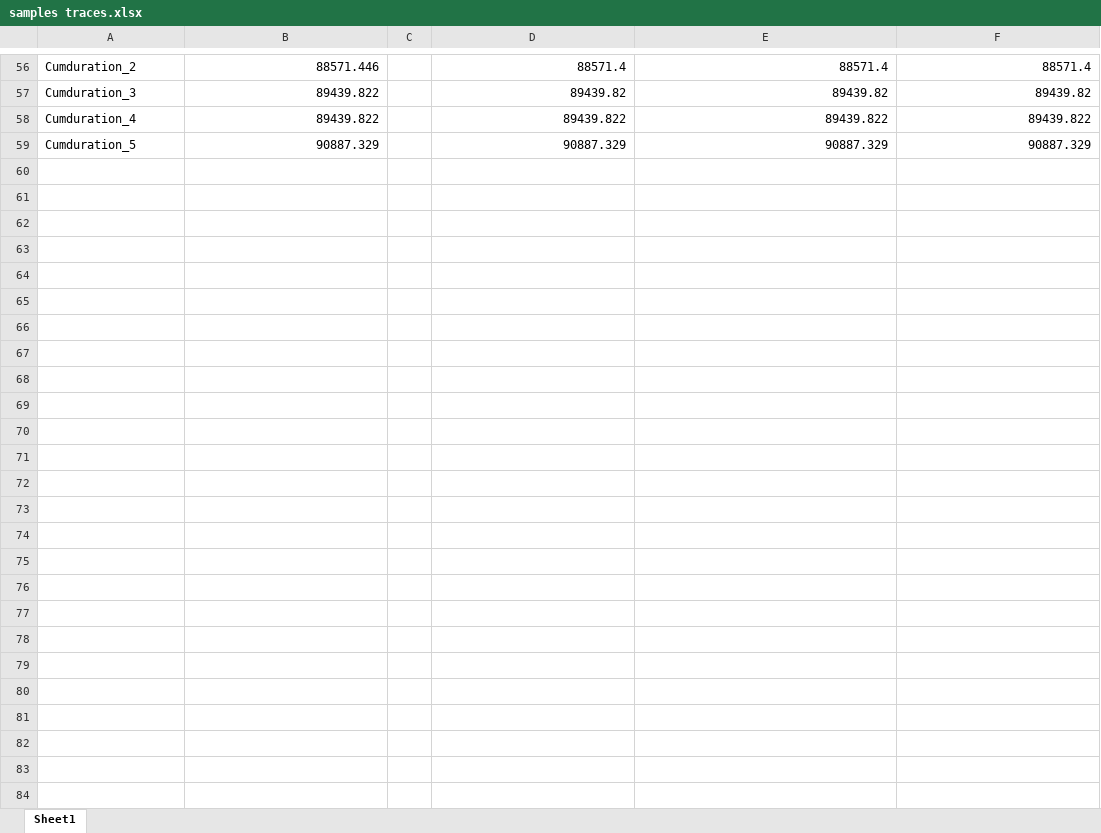
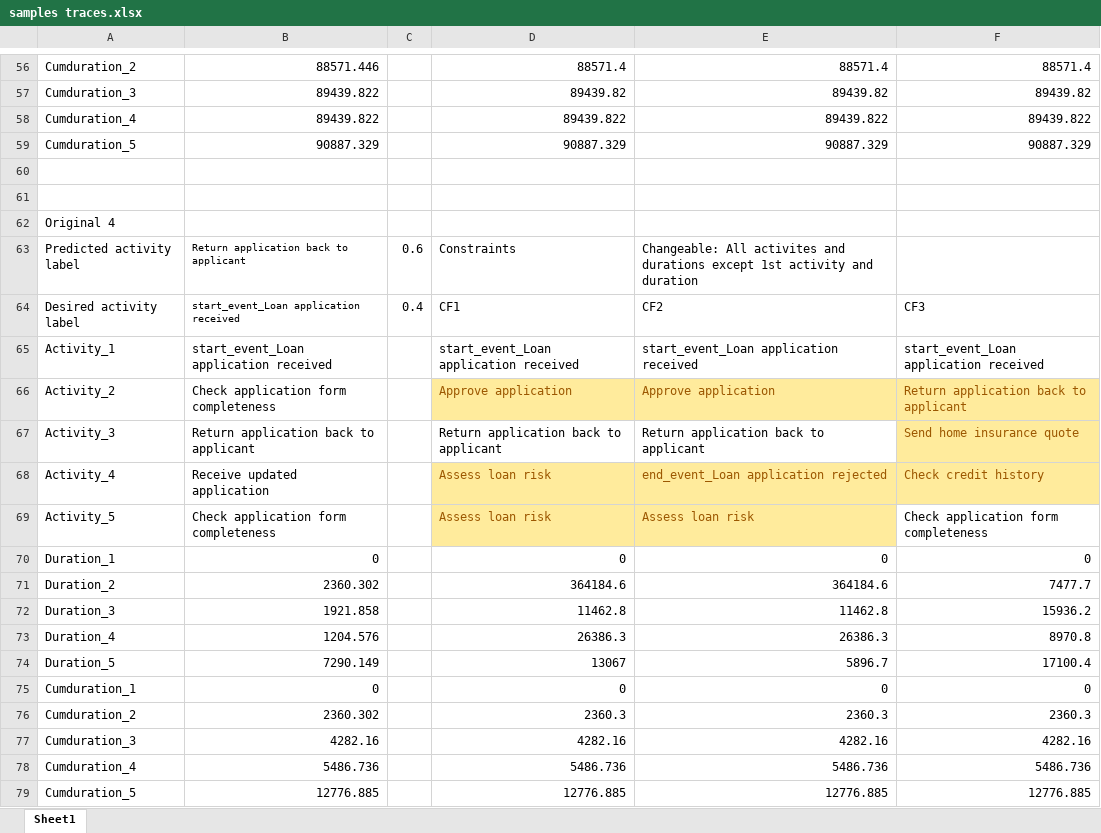
Before and after one commit to ghksdl6025/anomaly_detection_explainability, an Excel workbook: samples traces.xlsx, sheet Sheet1, drawn as a sheet; only a part is shown, gaps mark what is left out; values as stored, in another font and other column widths than the file's, no borders; the diff names each change by its address in the sheet, - before the commit and + after, or states it on an @@ line.

```diff
--- a/samples traces.xlsx (sheet Sheet1)
+++ b/samples traces.xlsx (sheet Sheet1)
+row 60: (empty)
+row 61: (empty)
+row 62: Original 4
+row 63: Predicted activity label | Return application back to applicant | 0.6 | Constraints | Changeable: All activites and durations except 1st activity and duration
+row 64: Desired activity label | start_event_Loan application received | 0.4 | CF1 | CF2 | CF3
+row 65: Activity_1 | start_event_Loan application received |  | start_event_Loan application received | start_event_Loan application received | start_event_Loan application received
+row 66: Activity_2 | Check application form completeness |  | Approve application | Approve application | Return application back to applicant
+row 67: Activity_3 | Return application back to applicant |  | Return application back to applicant | Return application back to applicant | Send home insurance quote
+row 68: Activity_4 | Receive updated application |  | Assess loan risk | end_event_Loan application rejected | Check credit history
+row 69: Activity_5 | Check application form completeness |  | Assess loan risk | Assess loan risk | Check application form completeness
+row 70: Duration_1 | 0 |  | 0 | 0 | 0
+row 71: Duration_2 | 2360.302 |  | 364184.6 | 364184.6 | 7477.7
+row 72: Duration_3 | 1921.858 |  | 11462.8 | 11462.8 | 15936.2
+row 73: Duration_4 | 1204.576 |  | 26386.3 | 26386.3 | 8970.8
+row 74: Duration_5 | 7290.149 |  | 13067 | 5896.7 | 17100.4
+row 75: Cumduration_1 | 0 |  | 0 | 0 | 0
+row 76: Cumduration_2 | 2360.302 |  | 2360.3 | 2360.3 | 2360.3
+row 77: Cumduration_3 | 4282.16 |  | 4282.16 | 4282.16 | 4282.16
+row 78: Cumduration_4 | 5486.736 |  | 5486.736 | 5486.736 | 5486.736
+row 79: Cumduration_5 | 12776.885 |  | 12776.885 | 12776.885 | 12776.885
```
Also changed, not shown: 3 other files.
